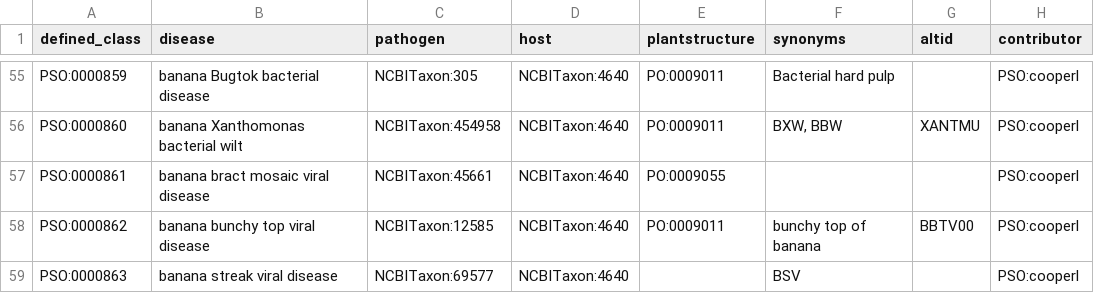
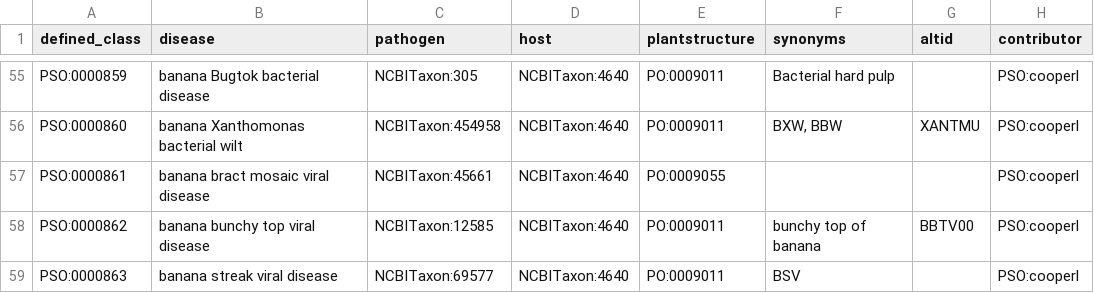
Before and after one commit to Planteome/plant-stress-ontology, a TSV file: src/patterns/data/default/banana_disease.tsv, drawn as a sheet; only a part is shown, gaps mark what is left out; the diff names each change by its address in the sheet, - before the commit and + after, or states it on an @@ line.

```diff
--- a/src/patterns/data/default/banana_disease.tsv
+++ b/src/patterns/data/default/banana_disease.tsv
-E59 (plantstructure): (empty)
+E59 (plantstructure): PO:0009011
```
Also changed, not shown: src/patterns/data/default/banana_animaldamage.tsv.
